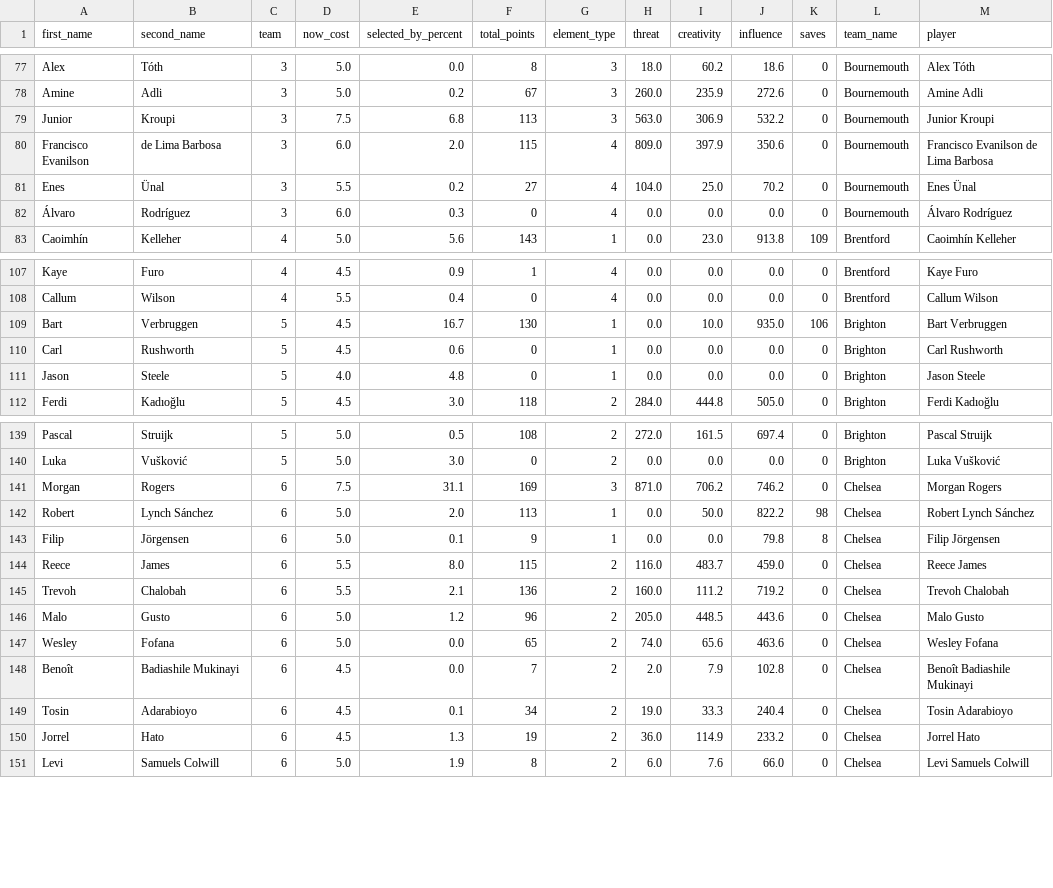
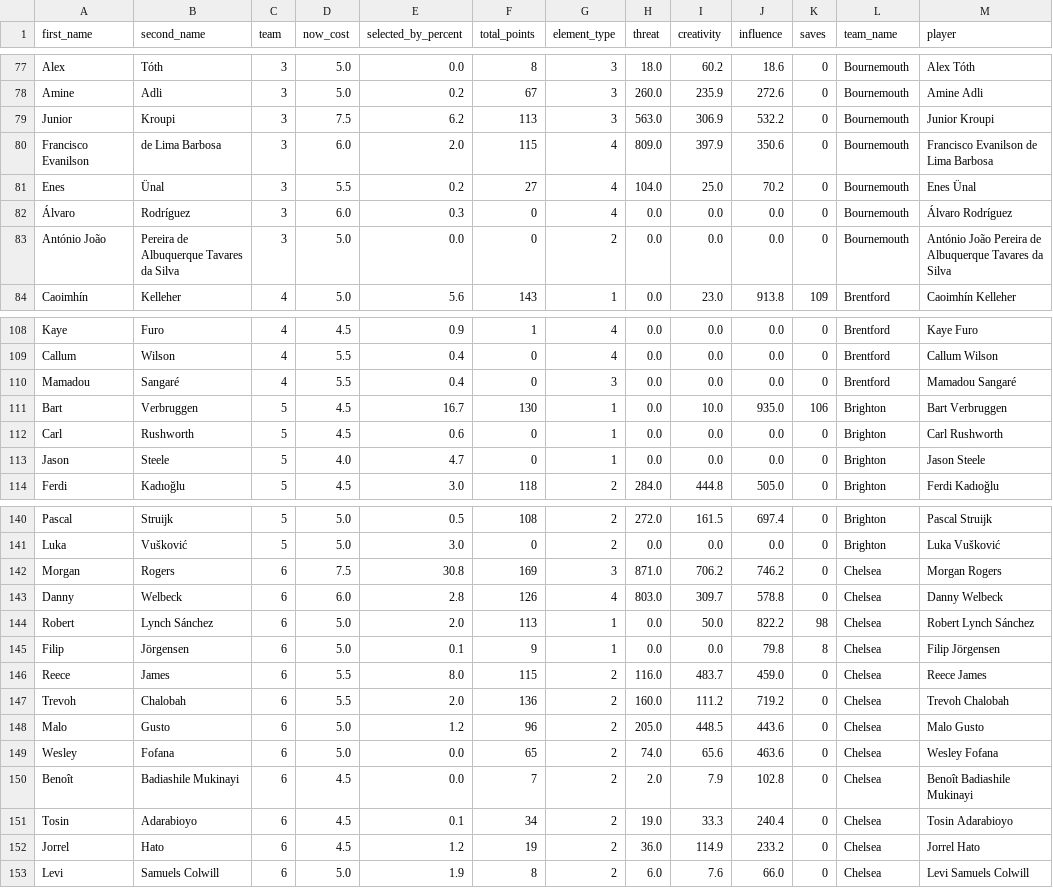
Before and after one commit to magdysayed/Fantasy-Premier-League-FPL-Analytics, a CSV file: clean_fpl_analysis.csv, drawn as a sheet; only a part is shown, gaps mark what is left out; the diff covers the shown part only.

```diff
--- a/clean_fpl_analysis.csv
+++ b/clean_fpl_analysis.csv
@@ -78,3 +78,3 @@ Alex,Tóth,3,5.0,0.0,8,3,18.0,60.2,18.6,0,Bournemouth,Alex Tóth
 Amine,Adli,3,5.0,0.2,67,3,260.0,235.9,272.6,0,Bournemouth,Amine Adli
-Junior,Kroupi,3,7.5,6.8,113,3,563.0,306.9,532.2,0,Bournemouth,Junior Kroupi
+Junior,Kroupi,3,7.5,6.2,113,3,563.0,306.9,532.2,0,Bournemouth,Junior Kroupi
 Francisco Evanilson,de Lima Barbosa,3,6.0,2.0,115,4,809.0,397.9,350.6,0,Bournemouth,Francisco Evanilson de Lima Barbosa
@@ -82,2 +82,3 @@ Enes,Ünal,3,5.5,0.2,27,4,104.0,25.0,70.2,0,Bournemouth,Enes Ünal
 Álvaro,Rodríguez,3,6.0,0.3,0,4,0.0,0.0,0.0,0,Bournemouth,Álvaro Rodríguez
+António João,Pereira de Albuquerque Tavares da Silva,3,5.0,0.0,0,2,0.0,0.0,0.0,0,Bournemouth,António João Pereira de Albuquerque Tavares da Silva
 Caoimhín,Kelleher,4,5.0,5.6,143,1,0.0,23.0,913.8,109,Brentford,Caoimhín Kelleher
@@ -108,5 +109,6 @@ Kaye,Furo,4,4.5,0.9,1,4,0.0,0.0,0.0,0,Brentford,Kaye Furo
 Callum,Wilson,4,5.5,0.4,0,4,0.0,0.0,0.0,0,Brentford,Callum Wilson
+Mamadou,Sangaré,4,5.5,0.4,0,3,0.0,0.0,0.0,0,Brentford,Mamadou Sangaré
 Bart,Verbruggen,5,4.5,16.7,130,1,0.0,10.0,935.0,106,Brighton,Bart Verbruggen
 Carl,Rushworth,5,4.5,0.6,0,1,0.0,0.0,0.0,0,Brighton,Carl Rushworth
-Jason,Steele,5,4.0,4.8,0,1,0.0,0.0,0.0,0,Brighton,Jason Steele
+Jason,Steele,5,4.0,4.7,0,1,0.0,0.0,0.0,0,Brighton,Jason Steele
 Ferdi,Kadıoğlu,5,4.5,3.0,118,2,284.0,444.8,505.0,0,Brighton,Ferdi Kadıoğlu
@@ -140,3 +141,4 @@ Pascal,Struijk,5,5.0,0.5,108,2,272.0,161.5,697.4,0,Brighton,Pascal Struijk
 Luka,Vušković,5,5.0,3.0,0,2,0.0,0.0,0.0,0,Brighton,Luka Vušković
-Morgan,Rogers,6,7.5,31.1,169,3,871.0,706.2,746.2,0,Chelsea,Morgan Rogers
+Morgan,Rogers,6,7.5,30.8,169,3,871.0,706.2,746.2,0,Chelsea,Morgan Rogers
+Danny,Welbeck,6,6.0,2.8,126,4,803.0,309.7,578.8,0,Chelsea,Danny Welbeck
 Robert,Lynch Sánchez,6,5.0,2.0,113,1,0.0,50.0,822.2,98,Chelsea,Robert Lynch Sánchez
@@ -144,3 +146,3 @@ Filip,Jörgensen,6,5.0,0.1,9,1,0.0,0.0,79.8,8,Chelsea,Filip Jörgensen
 Reece,James,6,5.5,8.0,115,2,116.0,483.7,459.0,0,Chelsea,Reece James
-Trevoh,Chalobah,6,5.5,2.1,136,2,160.0,111.2,719.2,0,Chelsea,Trevoh Chalobah
+Trevoh,Chalobah,6,5.5,2.0,136,2,160.0,111.2,719.2,0,Chelsea,Trevoh Chalobah
 Malo,Gusto,6,5.0,1.2,96,2,205.0,448.5,443.6,0,Chelsea,Malo Gusto
@@ -149,3 +151,3 @@ Benoît,Badiashile Mukinayi,6,4.5,0.0,7,2,2.0,7.9,102.8,0,Chelsea,Benoît Badias
 Tosin,Adarabioyo,6,4.5,0.1,34,2,19.0,33.3,240.4,0,Chelsea,Tosin Adarabioyo
-Jorrel,Hato,6,4.5,1.3,19,2,36.0,114.9,233.2,0,Chelsea,Jorrel Hato
+Jorrel,Hato,6,4.5,1.2,19,2,36.0,114.9,233.2,0,Chelsea,Jorrel Hato
 Levi,Samuels Colwill,6,5.0,1.9,8,2,6.0,7.6,66.0,0,Chelsea,Levi Samuels Colwill
```
Also changed, not shown: 1 added row, 1 removed row and 89 edited cells elsewhere in this file.
